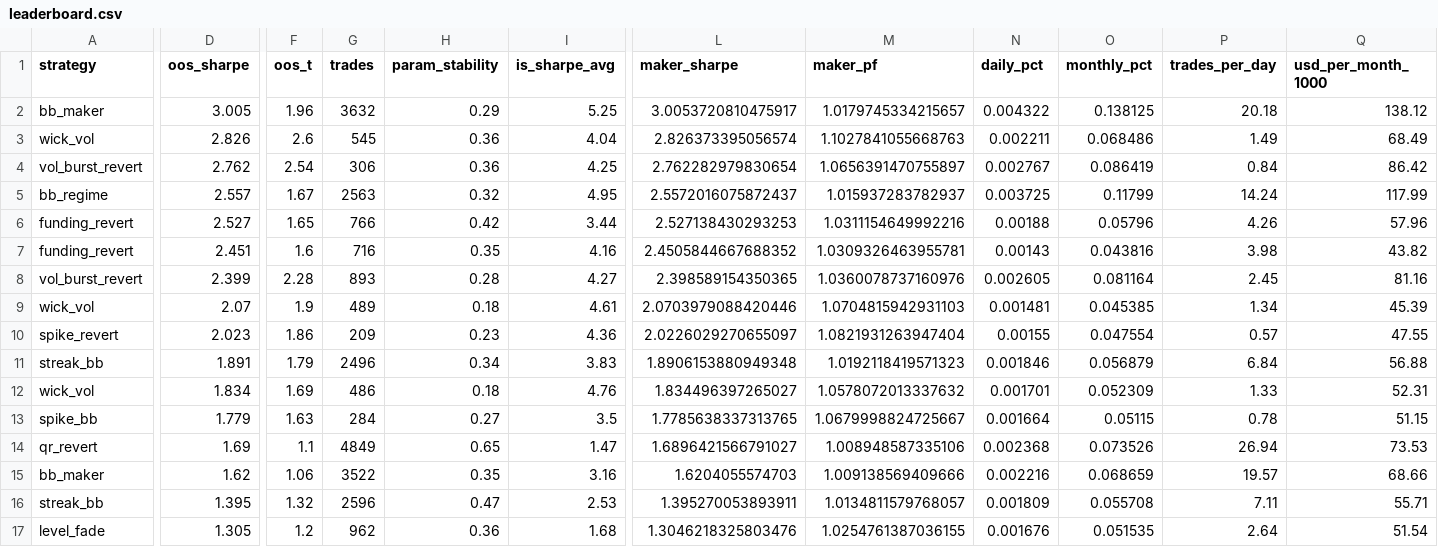
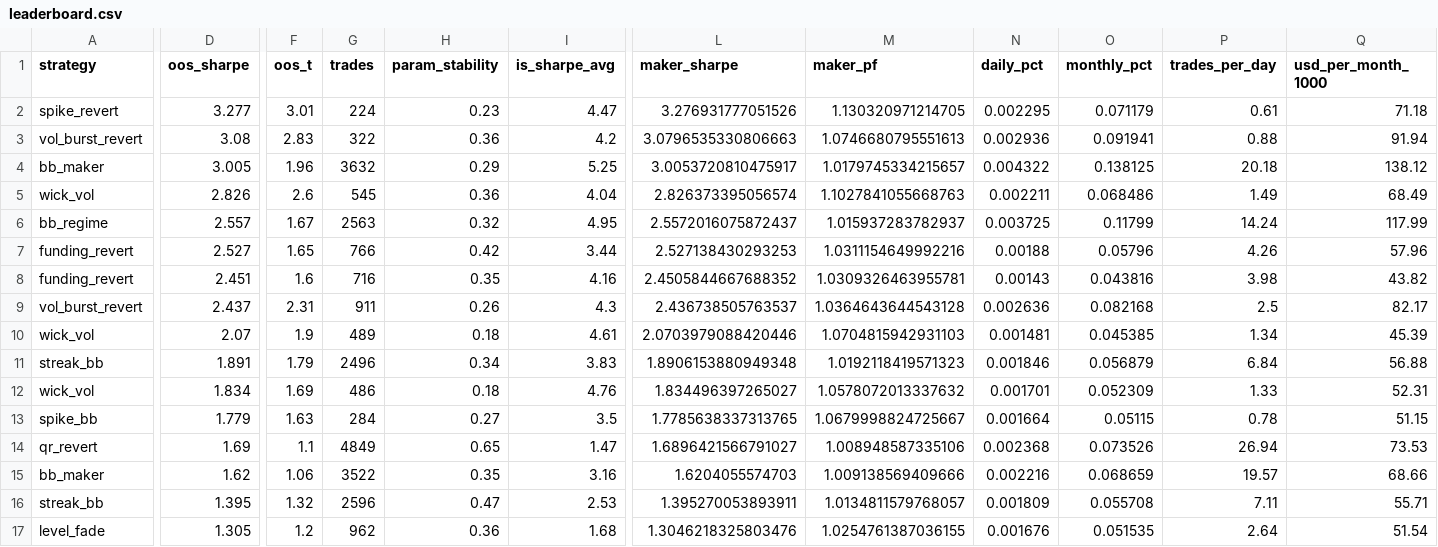
Before and after one commit to davletovaalmira11-creator/my-termux-project, a CSV file: scalp-lab/reports/leaderboard.csv, drawn as a sheet; only a part is shown, gaps mark what is left out; removed rows and columns are numbered as before the commit, all else as after; rows hold the shown columns only; the diff names each change by its address in the sheet, - before the commit and + after, or states it on an @@ line.

```diff
--- a/scalp-lab/reports/leaderboard.csv
+++ b/scalp-lab/reports/leaderboard.csv
+row 2: spike_revert | 3.277 | 3.01 | 224 | 0.23 | 4.47 | 3.276931777051526 | 1.130320971214705 | 0.002295 | 0.071179 | 0.61 | 71.18
+row 3: vol_burst_revert | 3.08 | 2.83 | 322 | 0.36 | 4.2 | 3.0796535330806663 | 1.0746680795551613 | 0.002936 | 0.091941 | 0.88 | 91.94
-row 4: vol_burst_revert | 2.762 | 2.54 | 306 | 0.36 | 4.25 | 2.762282979830654 | 1.0656391470755897 | 0.002767 | 0.086419 | 0.84 | 86.42
-D9 (oos_sharpe): 2.399
+D9 (oos_sharpe): 2.437
-F9 (oos_t): 2.28
+F9 (oos_t): 2.31
-G9 (trades): 893
+G9 (trades): 911
-H9 (param_stability): 0.28
+H9 (param_stability): 0.26
-I9 (is_sharpe_avg): 4.27
+I9 (is_sharpe_avg): 4.3
-L9 (maker_sharpe): 2.398589154350365
+L9 (maker_sharpe): 2.436738505763537
-M9 (maker_pf): 1.0360078737160976
+M9 (maker_pf): 1.0364643644543128
-N9 (daily_pct): 0.002605
+N9 (daily_pct): 0.002636
-O9 (monthly_pct): 0.081164
+O9 (monthly_pct): 0.082168
-P9 (trades_per_day): 2.45
+P9 (trades_per_day): 2.5
-Q9 (usd_per_month_1000): 81.16
+Q9 (usd_per_month_1000): 82.17
-row 10: spike_revert | 2.023 | 1.86 | 209 | 0.23 | 4.36 | 2.0226029270655097 | 1.0821931263947404 | 0.00155 | 0.047554 | 0.57 | 47.55
```
Also changed, not shown: scalp-lab/reports/archive.csv, 2 other files.
